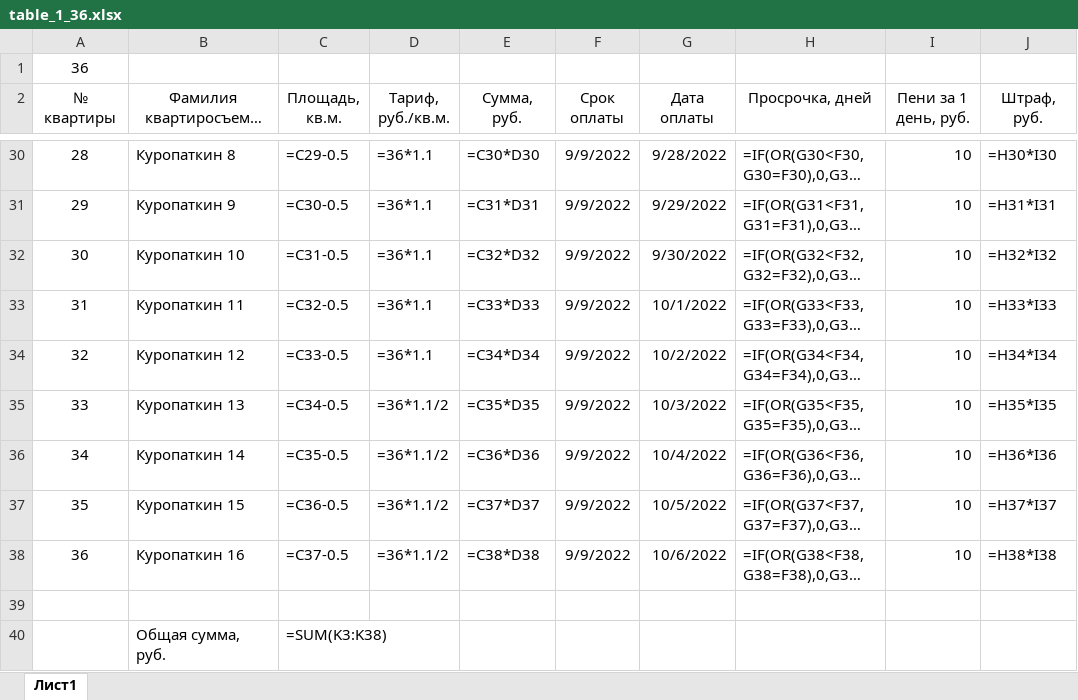
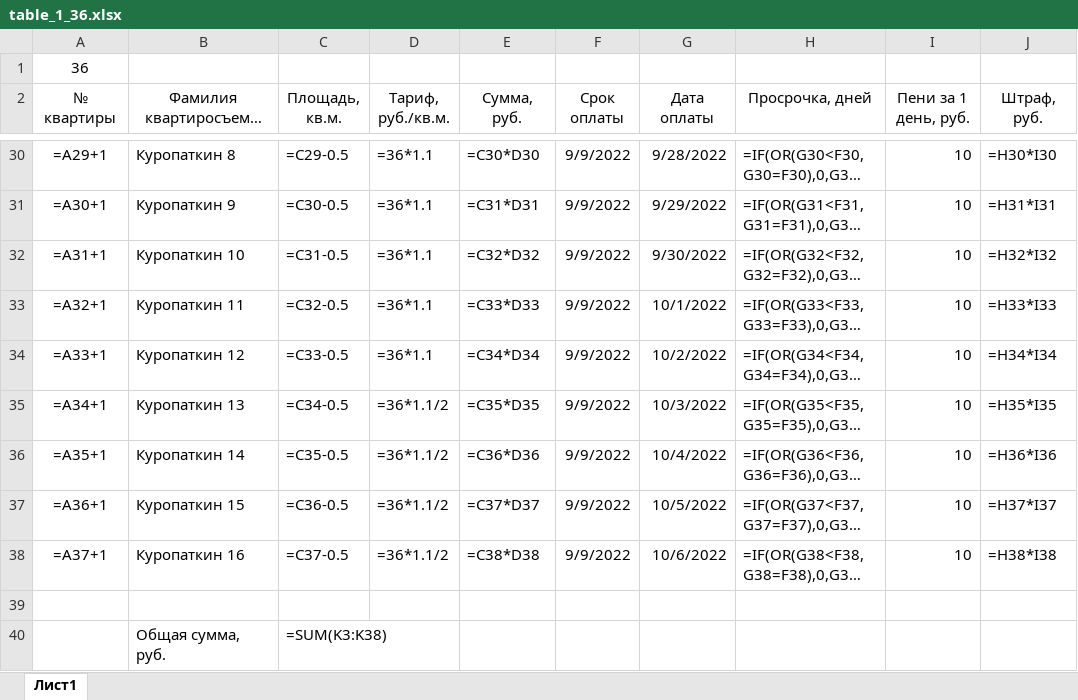
Before and after one commit to Ilya-Petrovich/IT_LR, an Excel workbook: LR3/table_1_36.xlsx, sheet Лист1, drawn as a sheet; only a part is shown, gaps mark what is left out; long unchanged cells end in …; values as stored, in another font and other column widths than the file's, no borders; formulas are shown in place of their values; the diff covers the shown part only; the diff names each change by its address in the sheet, - before the commit and + after, or states it on an @@ line.

```diff
--- a/LR3/table_1_36.xlsx (sheet Лист1)
+++ b/LR3/table_1_36.xlsx (sheet Лист1)
-A30 (№ квартиры): 28
+A30 (№ квартиры): =A29+1
-A31 (№ квартиры): 29
+A31 (№ квартиры): =A30+1
-A32 (№ квартиры): 30
+A32 (№ квартиры): =A31+1
-A33 (№ квартиры): 31
+A33 (№ квартиры): =A32+1
-A34 (№ квартиры): 32
+A34 (№ квартиры): =A33+1
-A35 (№ квартиры): 33
+A35 (№ квартиры): =A34+1
-A36 (№ квартиры): 34
+A36 (№ квартиры): =A35+1
-A37 (№ квартиры): 35
+A37 (№ квартиры): =A36+1
-A38 (№ квартиры): 36
+A38 (№ квартиры): =A37+1
```
Also changed, not shown: 26 edited cells elsewhere in this sheet.
